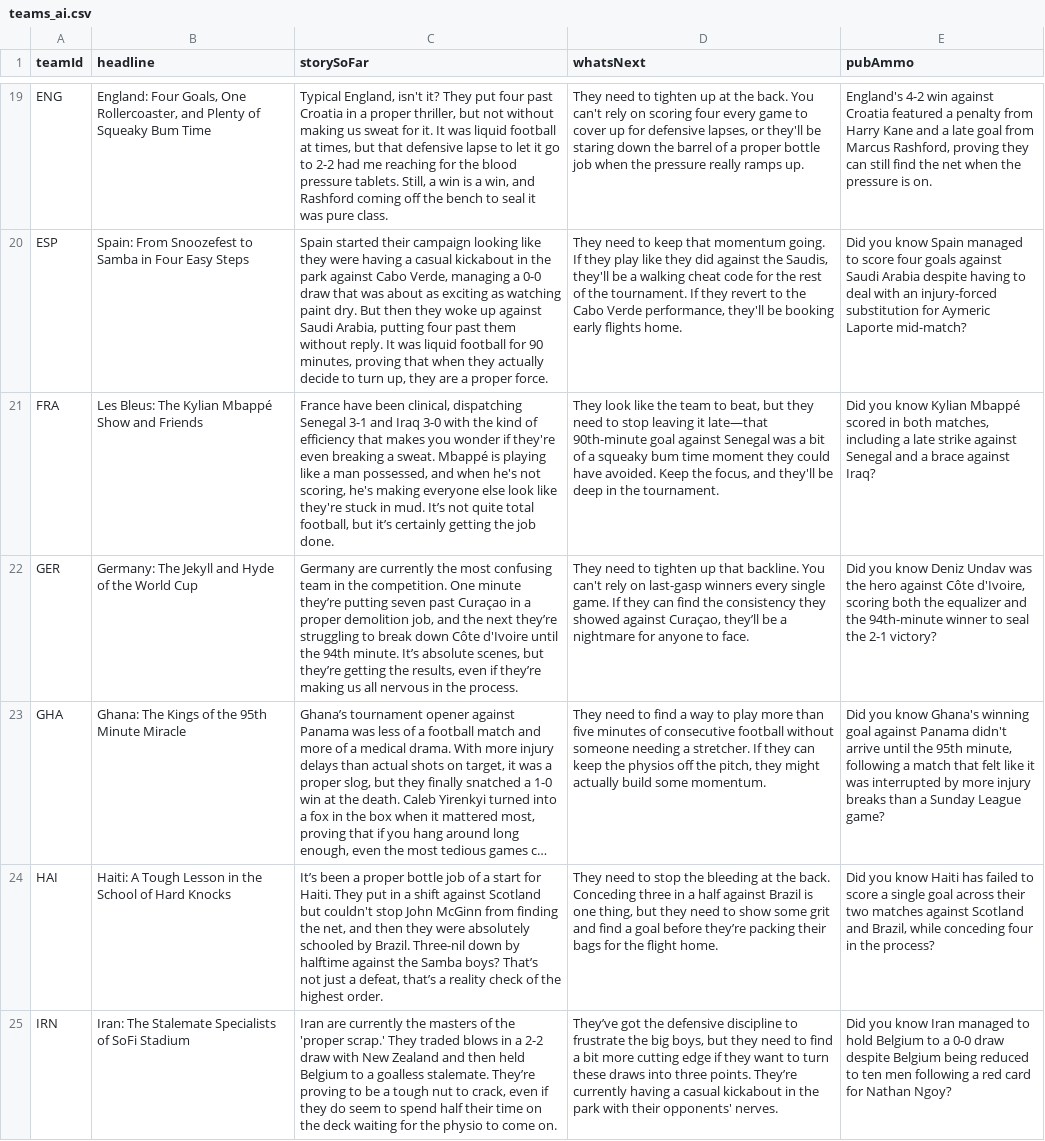
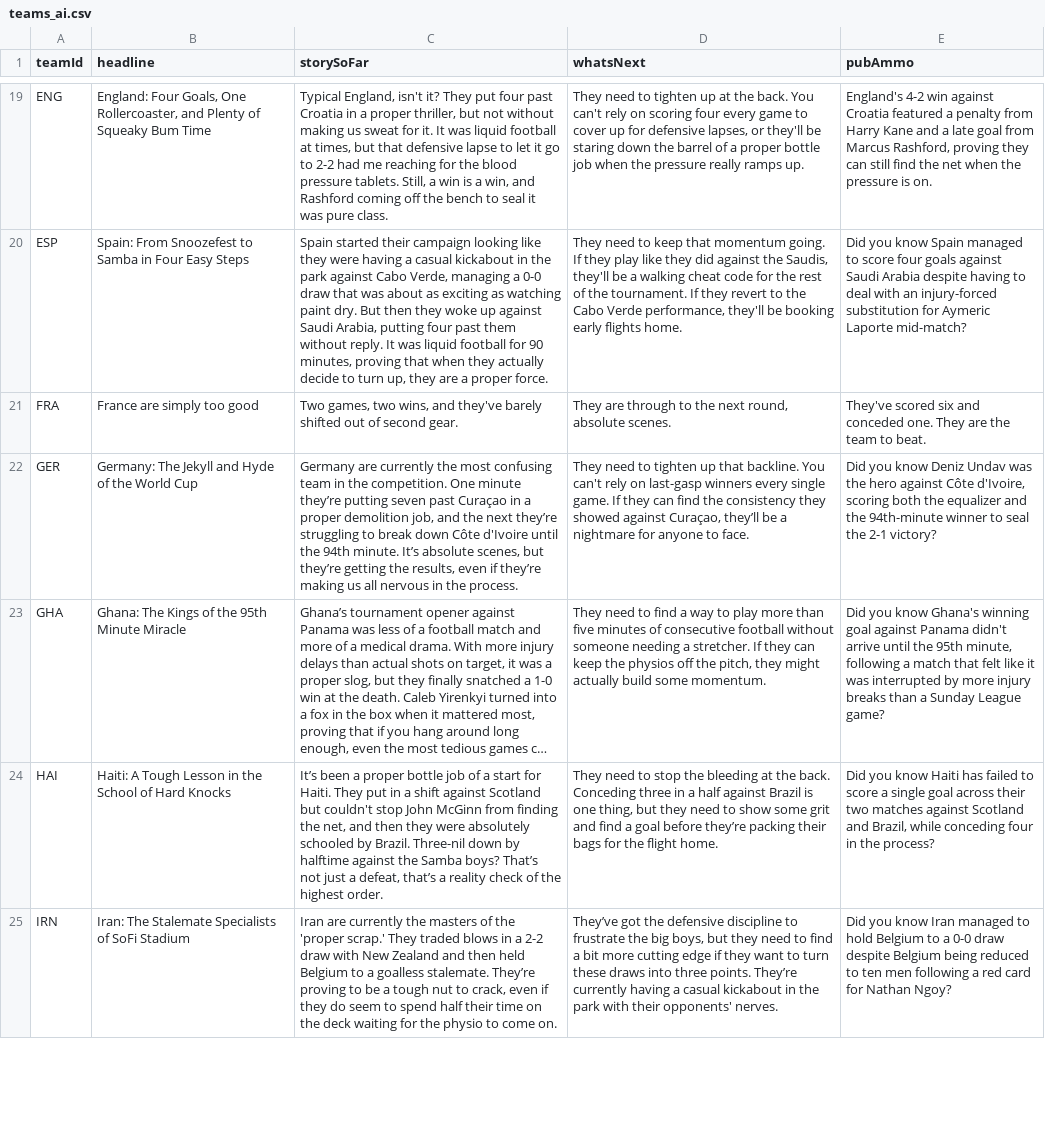
Before and after one commit to bhaisbhai/worldcup2026, a CSV file: public/assets/ai/csv/teams_ai.csv, drawn as a sheet; only a part is shown, gaps mark what is left out; long unchanged cells end in …; the diff covers the shown part only; the diff names each change by its address in the sheet, - before the commit and + after, or states it on an @@ line.

```diff
--- a/public/assets/ai/csv/teams_ai.csv
+++ b/public/assets/ai/csv/teams_ai.csv
-B21 (headline): Les Bleus: The Kylian Mbappé Show and Friends
+B21 (headline): France are simply too good
-C21 (storySoFar): France have been clinical, dispatching Senegal 3-1 and Iraq 3-0 with the kind of efficiency that makes you wonder if they're even breaking a sweat. Mbappé is playing like a man possessed, and when he's not scoring, he's making everyone else look like they're stuck in mud. It’s not quite total football, but it’s certainly getting the job done.
+C21 (storySoFar): Two games, two wins, and they've barely shifted out of second gear.
-D21 (whatsNext): They look like the team to beat, but they need to stop leaving it late—that 90th-minute goal against Senegal was a bit of a squeaky bum time moment they could have avoided. Keep the focus, and they'll be deep in the tournament.
+D21 (whatsNext): They are through to the next round, absolute scenes.
-E21 (pubAmmo): Did you know Kylian Mbappé scored in both matches, including a late strike against Senegal and a brace against Iraq?
+E21 (pubAmmo): They've scored six and conceded one. They are the team to beat.
```
Also changed, not shown: 28 edited cells elsewhere in this file, public/assets/ai/csv/days_ai.csv, public/assets/ai/csv/matches_ai.csv, 3 other files.
